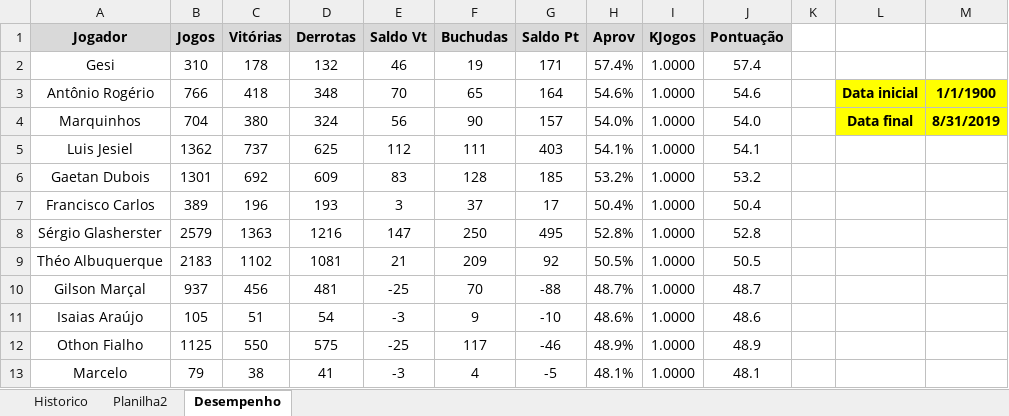
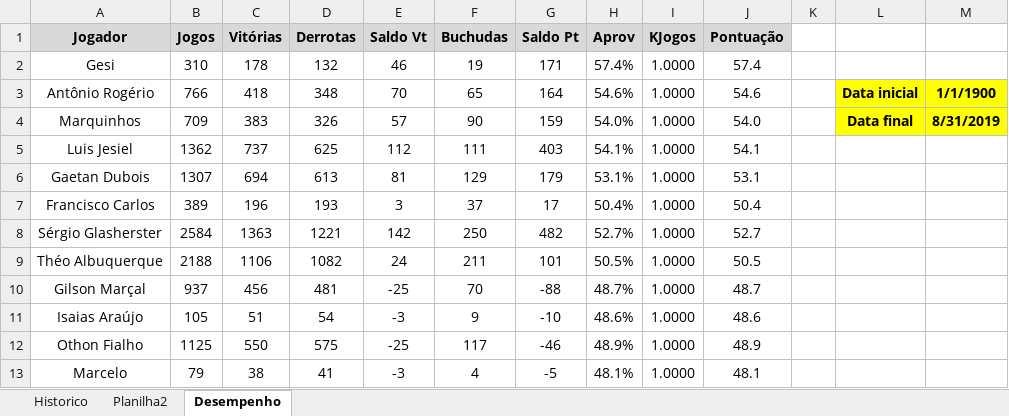
Before and after one commit to theoadepaula/domino, an Excel workbook: src/Domino.xlsm, sheet Desempenho, drawn as a sheet; only a part is shown; values as stored, in another font and other column widths than the file's, no borders; charts and pictures and conditional formats and table styles not drawn; the diff covers the shown part only; the diff names each change by its address in the sheet, - before the commit and + after, or states it on an @@ line.

```diff
--- a/src/Domino.xlsm (sheet Desempenho)
+++ b/src/Domino.xlsm (sheet Desempenho)
-B4 (Jogos): 704
+B4 (Jogos): 709
-C4 (Vitórias): 380
+C4 (Vitórias): 383
-D4 (Derrotas): 324
+D4 (Derrotas): 326
-E4 (Saldo Vt): 56
+E4 (Saldo Vt): 57
-G4 (Saldo Pt): 157
+G4 (Saldo Pt): 159
-B6 (Jogos): 1301
+B6 (Jogos): 1307
-C6 (Vitórias): 692
+C6 (Vitórias): 694
-D6 (Derrotas): 609
+D6 (Derrotas): 613
-E6 (Saldo Vt): 83
+E6 (Saldo Vt): 81
-F6 (Buchudas): 128
+F6 (Buchudas): 129
-G6 (Saldo Pt): 185
+G6 (Saldo Pt): 179
-H6 (Aprov): 53.2%
+H6 (Aprov): 53.1%
-J6 (Pontuação): 53.2
+J6 (Pontuação): 53.1
-B8 (Jogos): 2579
+B8 (Jogos): 2584
-D8 (Derrotas): 1216
+D8 (Derrotas): 1221
-E8 (Saldo Vt): 147
+E8 (Saldo Vt): 142
-G8 (Saldo Pt): 495
+G8 (Saldo Pt): 482
-H8 (Aprov): 52.8%
+H8 (Aprov): 52.7%
-J8 (Pontuação): 52.8
+J8 (Pontuação): 52.7
-B9 (Jogos): 2183
+B9 (Jogos): 2188
-C9 (Vitórias): 1102
+C9 (Vitórias): 1106
-D9 (Derrotas): 1081
+D9 (Derrotas): 1082
-E9 (Saldo Vt): 21
+E9 (Saldo Vt): 24
-F9 (Buchudas): 209
+F9 (Buchudas): 211
-G9 (Saldo Pt): 92
+G9 (Saldo Pt): 101
```
Also changed, not shown: 8 edited cells elsewhere in this sheet, sheet Historico.
